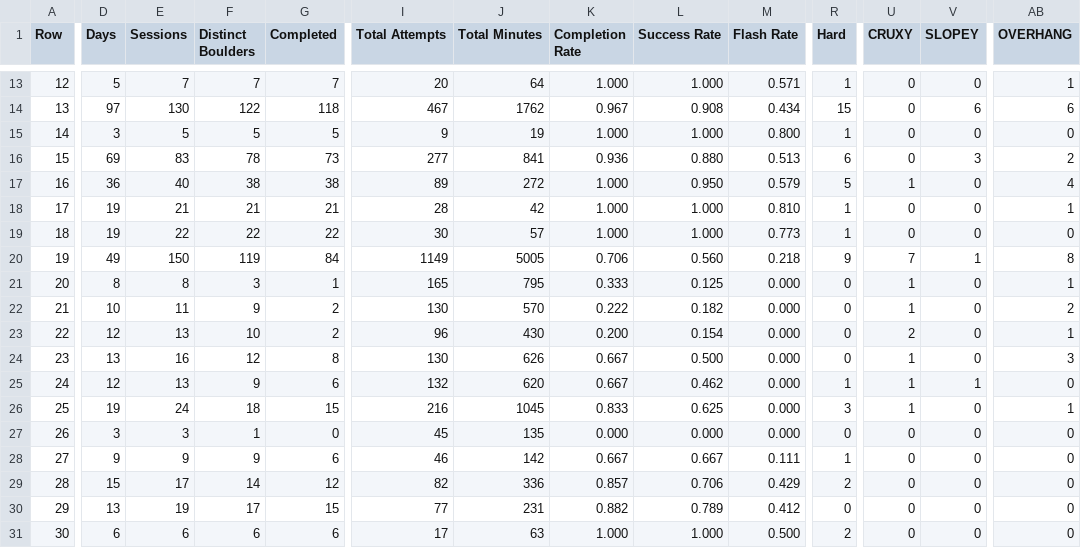
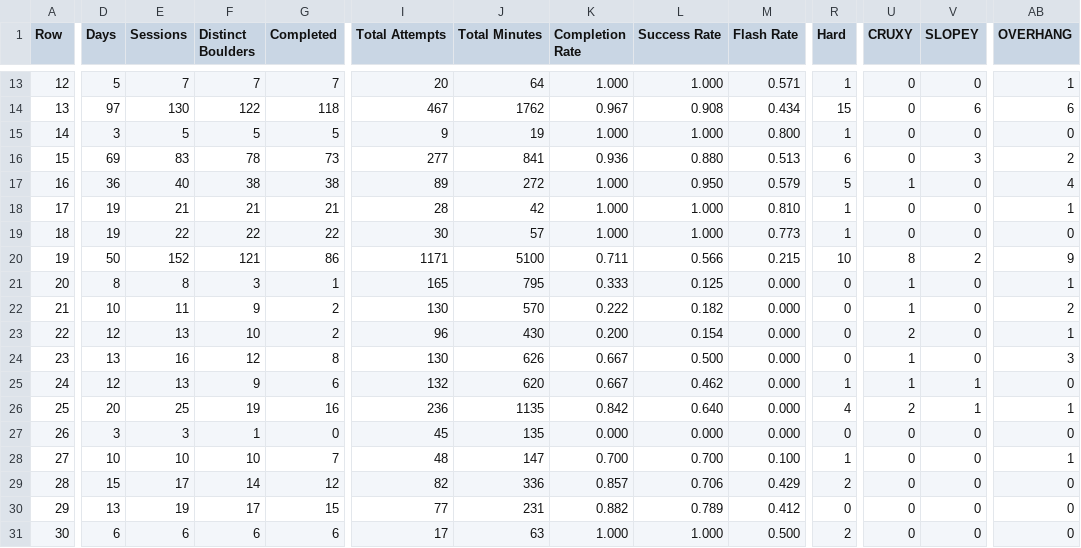
Before and after one commit to Connor-R/connor-r.github.io, a CSV file: csvs/boulders_yearlyBreakdown.csv, drawn as a sheet; only a part is shown, gaps mark what is left out; the diff covers the shown part only; the diff names each change by its address in the sheet, - before the commit and + after, or states it on an @@ line.

```diff
--- a/csvs/boulders_yearlyBreakdown.csv
+++ b/csvs/boulders_yearlyBreakdown.csv
-D20 (Days): 49
+D20 (Days): 50
-E20 (Sessions): 150
+E20 (Sessions): 152
-F20 (Distinct Boulders): 119
+F20 (Distinct Boulders): 121
-G20 (Completed): 84
+G20 (Completed): 86
-I20 (Total Attempts): 1149
+I20 (Total Attempts): 1171
-J20 (Total Minutes): 5005
+J20 (Total Minutes): 5100
-K20 (Completion Rate): 0.706
+K20 (Completion Rate): 0.711
-L20 (Success Rate): 0.560
+L20 (Success Rate): 0.566
-M20 (Flash Rate): 0.218
+M20 (Flash Rate): 0.215
-R20 (Hard): 9
+R20 (Hard): 10
-U20 (CRUXY): 7
+U20 (CRUXY): 8
-V20 (SLOPEY): 1
+V20 (SLOPEY): 2
-AB20 (OVERHANG): 8
+AB20 (OVERHANG): 9
-D26 (Days): 19
+D26 (Days): 20
-E26 (Sessions): 24
+E26 (Sessions): 25
-F26 (Distinct Boulders): 18
+F26 (Distinct Boulders): 19
-G26 (Completed): 15
+G26 (Completed): 16
-I26 (Total Attempts): 216
+I26 (Total Attempts): 236
-J26 (Total Minutes): 1045
+J26 (Total Minutes): 1135
-K26 (Completion Rate): 0.833
+K26 (Completion Rate): 0.842
-L26 (Success Rate): 0.625
+L26 (Success Rate): 0.640
-R26 (Hard): 3
+R26 (Hard): 4
-U26 (CRUXY): 1
+U26 (CRUXY): 2
-V26 (SLOPEY): 0
+V26 (SLOPEY): 1
-D28 (Days): 9
+D28 (Days): 10
-E28 (Sessions): 9
+E28 (Sessions): 10
-F28 (Distinct Boulders): 9
+F28 (Distinct Boulders): 10
-G28 (Completed): 6
+G28 (Completed): 7
-I28 (Total Attempts): 46
+I28 (Total Attempts): 48
-J28 (Total Minutes): 142
+J28 (Total Minutes): 147
-K28 (Completion Rate): 0.667
+K28 (Completion Rate): 0.700
-L28 (Success Rate): 0.667
+L28 (Success Rate): 0.700
-M28 (Flash Rate): 0.111
+M28 (Flash Rate): 0.100
-AB28 (OVERHANG): 0
+AB28 (OVERHANG): 1
```
Also changed, not shown: 74 edited cells elsewhere in this file, csvs/boulders_completed.csv, 2 other files.
